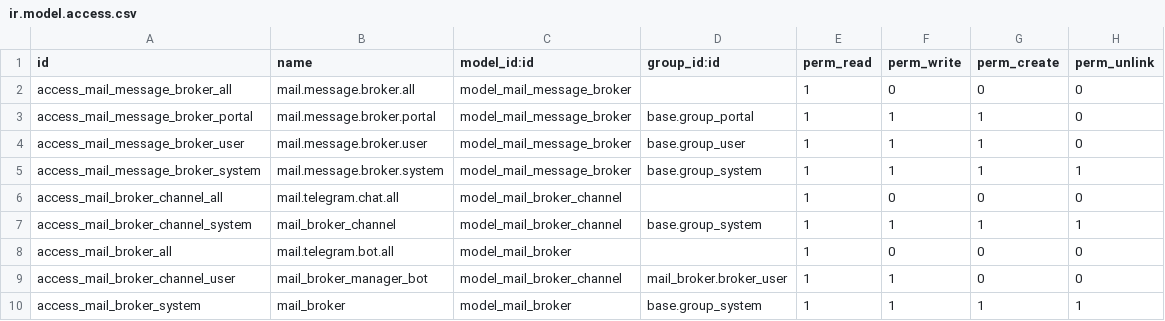
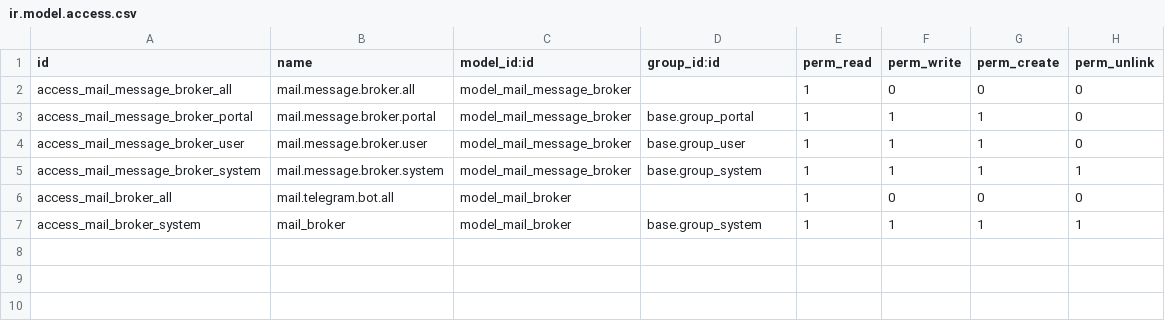
Before and after one commit to OCA/mail, a CSV file: mail_gateway/security/ir.model.access.csv, drawn as a sheet; the diff names each change by its address in the sheet, - before the commit and + after, or states it on an @@ line.

Commit message:
[MIG] mail_broker: Migration to 14.0

```diff
--- a/mail_gateway/security/ir.model.access.csv
+++ b/mail_gateway/security/ir.model.access.csv
-row 6: access_mail_broker_channel_all | mail.telegram.chat.all | model_mail_broker_channel |  | 1 | 0 | 0 | 0
-row 7: access_mail_broker_channel_system | mail_broker_channel | model_mail_broker_channel | base.group_system | 1 | 1 | 1 | 1
-row 9: access_mail_broker_channel_user | mail_broker_manager_bot | model_mail_broker_channel | mail_broker.broker_user | 1 | 1 | 0 | 0
```
Also changed, not shown: 16 other files.
